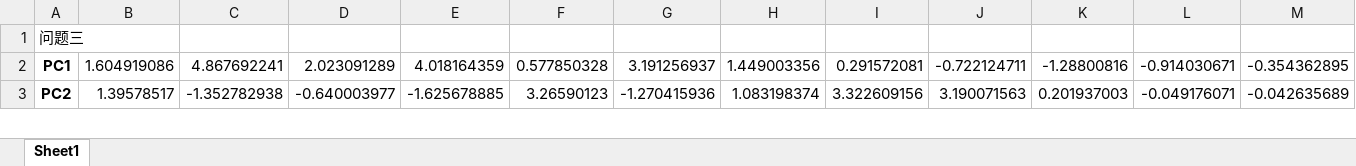
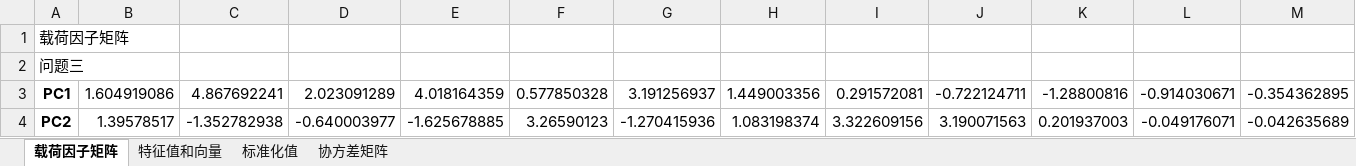
Before and after one commit to TakakuraMako/Python_Study, an Excel workbook: 附件一.xlsx, sheet 载荷因子矩阵, drawn as a sheet; only a part is shown; values as stored, in another font and other column widths than the file's, no borders; rows hold the shown columns only; the diff names each change by its address in the sheet, - before the commit and + after, or states it on an @@ line.

```diff
--- a/附件一.xlsx (sheet 载荷因子矩阵)
+++ b/附件一.xlsx (sheet 载荷因子矩阵)
-sheet tab: Sheet1
+sheet tab: 载荷因子矩阵
+sheet tab: 特征值和向量
+sheet tab: 标准化值
+sheet tab: 协方差矩阵
+row 1: 载荷因子矩阵
```
Also changed, not shown: 6 other files.
